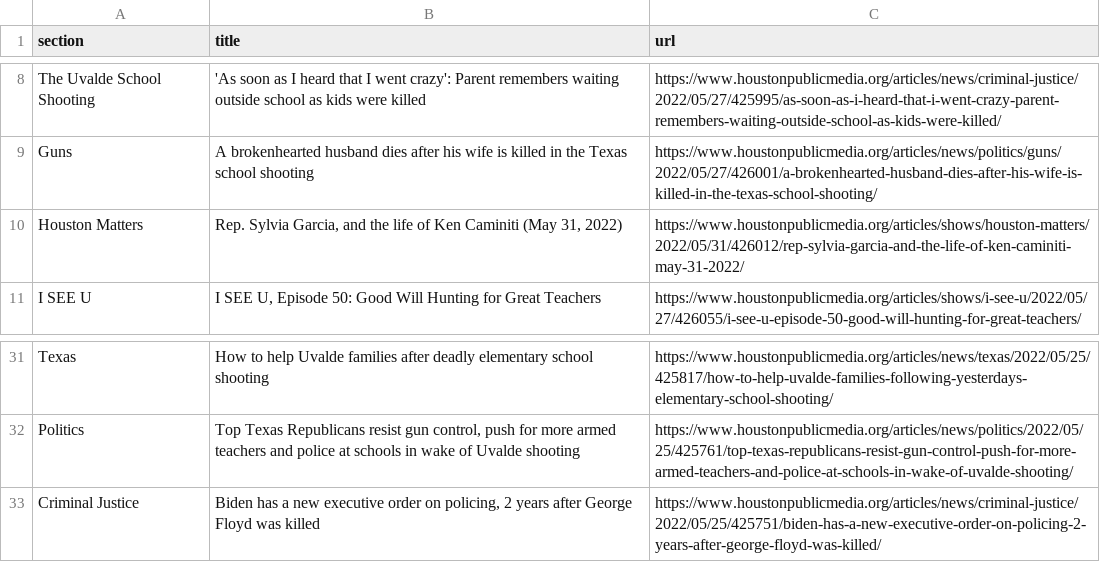
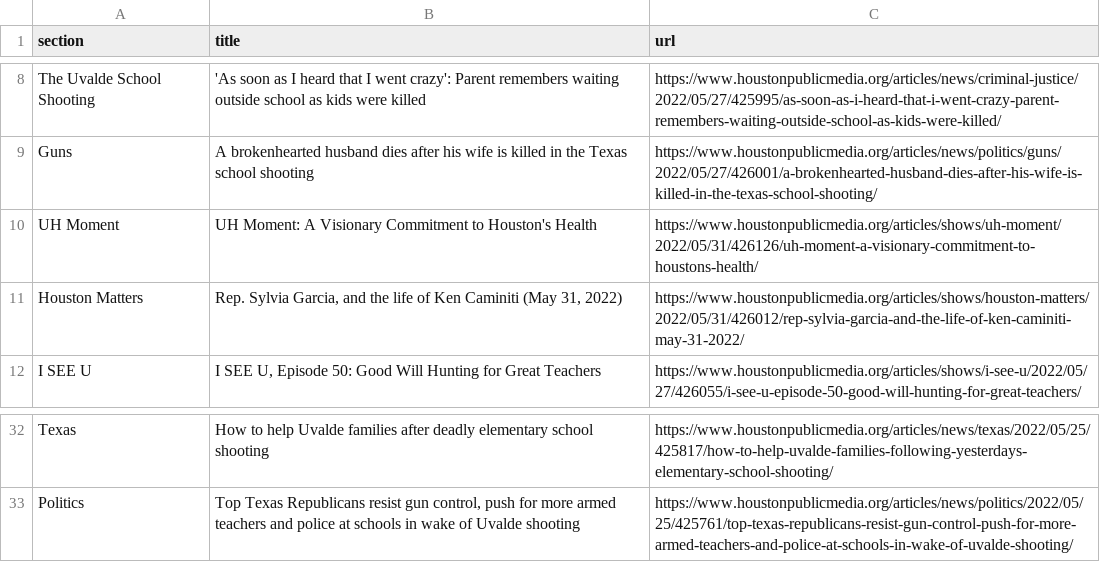
Before and after one commit to naokatoh/auto-scraper, a CSV file: npr.csv, drawn as a sheet; only a part is shown, gaps mark what is left out.

```diff
--- a/npr.csv
+++ b/npr.csv
@@ -9,2 +9,3 @@ The Uvalde School Shooting,'As soon as I heard that I went crazy': Parent rememb
 Guns,A brokenhearted husband dies after his wife is killed in the Texas school shooting,https://www.houstonpublicmedia.org/articles/news/politics/guns/2022/05/27/426001/a-brokenhearted-husband-dies-after-his-wife-is-killed-in-the-texas-school-shooting/
+UH Moment,UH Moment: A Visionary Commitment to Houston's Health,https://www.houstonpublicmedia.org/articles/shows/uh-moment/2022/05/31/426126/uh-moment-a-visionary-commitment-to-houstons-health/
 Houston Matters,"Rep. Sylvia Garcia, and the life of Ken Caminiti (May 31, 2022)",https://www.houstonpublicmedia.org/articles/shows/houston-matters/2022/05/31/426012/rep-sylvia-garcia-and-the-life-of-ken-caminiti-may-31-2022/
@@ -32,2 +33 @@ Texas,How to help Uvalde families after deadly elementary school shooting,https:
 Politics,"Top Texas Republicans resist gun control, push for more armed teachers and police at schools in wake of Uvalde shooting",https://www.houstonpublicmedia.org/articles/news/politics/2022/05/25/425761/top-texas-republicans-resist-gun-control-push-for-more-armed-teachers-and-police-at-schools-in-wake-of-uvalde-shooting/
-Criminal Justice,"Biden has a new executive order on policing, 2 years after George Floyd was killed",https://www.houstonpublicmedia.org/articles/news/criminal-justice/2022/05/25/425751/biden-has-a-new-executive-order-on-policing-2-years-after-george-floyd-was-killed/
```
